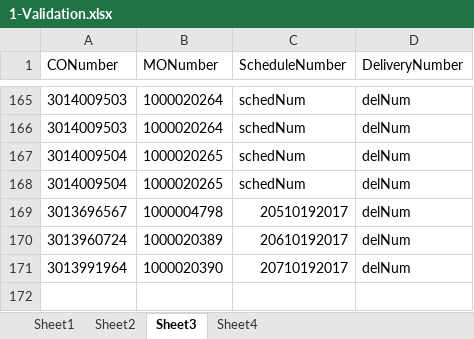
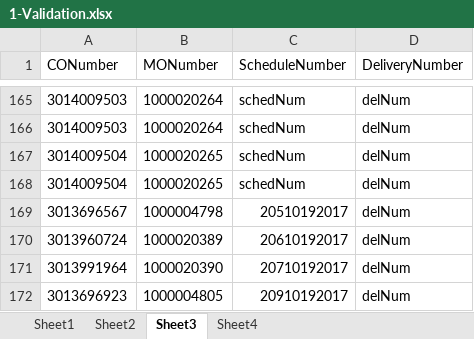
Before and after one commit to hbhardwaj03/Andyz-POC, an Excel workbook: Resources/1-Validation.xlsx, sheet Sheet3, drawn as a sheet; only a part is shown, gaps mark what is left out; values as stored, in another font and other column widths than the file's, no borders; the diff names each change by its address in the sheet, - before the commit and + after, or states it on an @@ line.

```diff
--- a/Resources/1-Validation.xlsx (sheet Sheet3)
+++ b/Resources/1-Validation.xlsx (sheet Sheet3)
+row 172: 3013696923 | 1000004805 | 20910192017 | delNum
```
Also changed, not shown: sheet Sheet2, Resources/2-data.xlsx.
